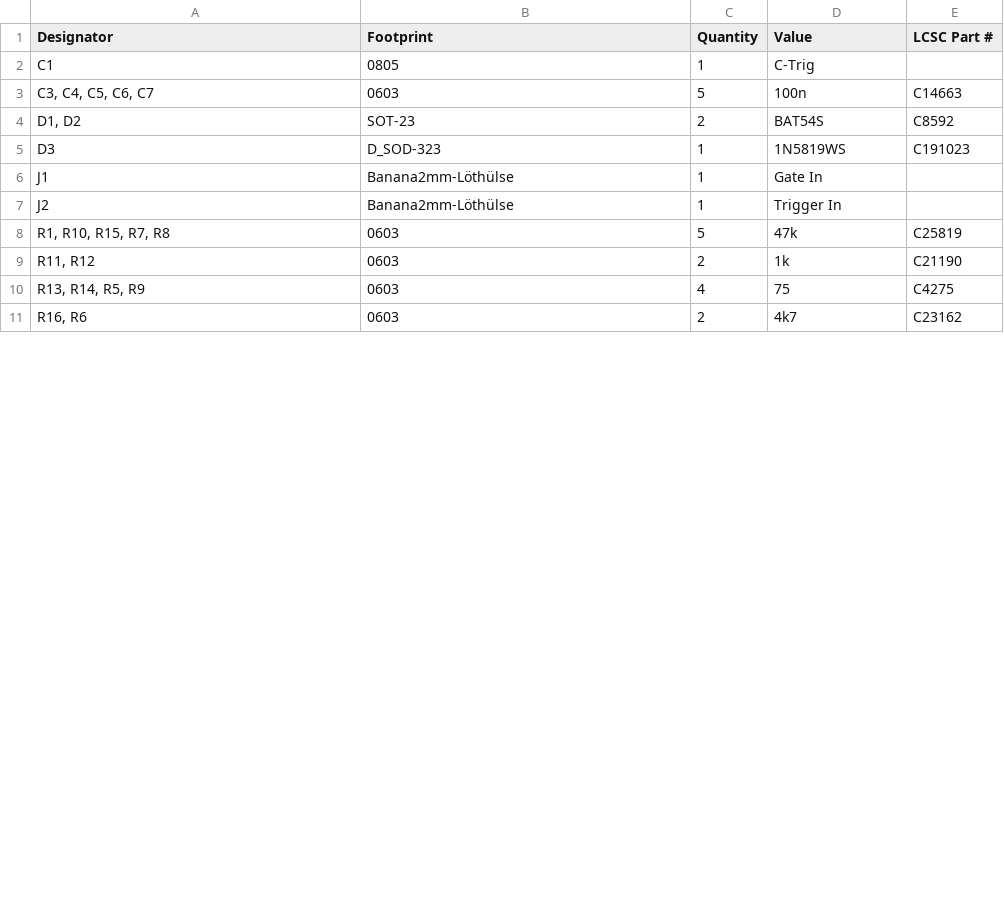
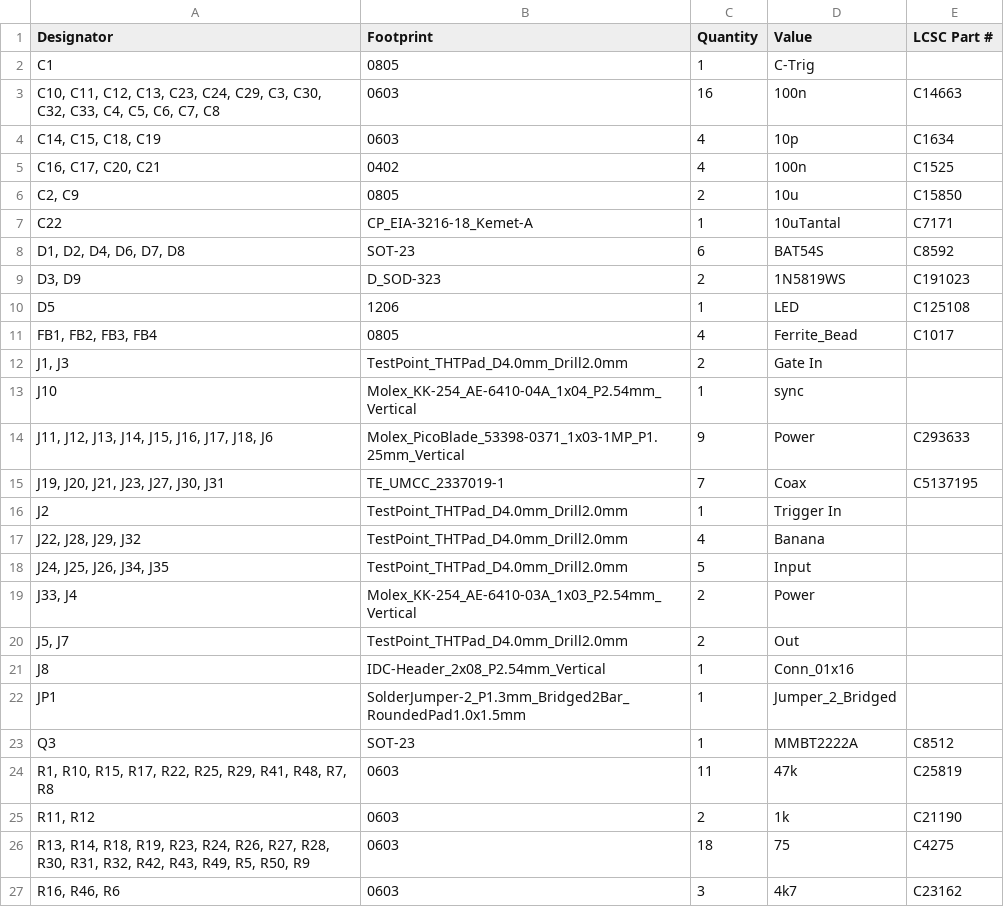
Before and after one commit to mirdej/synkie, a CSV file: kicad/building blocks/production/bom.csv, drawn as a sheet; only a part is shown; the diff covers the shown part only.

```diff
--- a/kicad/building blocks/production/bom.csv
+++ b/kicad/building blocks/production/bom.csv
@@ -2,10 +2,26 @@
 C1,0805,1,C-Trig,
-"C3, C4, C5, C6, C7",0603,5,100n,C14663
-"D1, D2",SOT-23,2,BAT54S,C8592
-D3,D_SOD-323,1,1N5819WS,C191023
-J1,Banana2mm-Löthülse,1,Gate In,
-J2,Banana2mm-Löthülse,1,Trigger In,
-"R1, R10, R15, R7, R8",0603,5,47k,C25819
+"C10, C11, C12, C13, C23, C24, C29, C3, C30, C32, C33, C4, C5, C6, C7, C8",0603,16,100n,C14663
+"C14, C15, C18, C19",0603,4,10p,C1634
+"C16, C17, C20, C21",0402,4,100n,C1525
+"C2, C9",0805,2,10u,C15850
+C22,CP_EIA-3216-18_Kemet-A,1,10uTantal,C7171
+"D1, D2, D4, D6, D7, D8",SOT-23,6,BAT54S,C8592
+"D3, D9",D_SOD-323,2,1N5819WS,C191023
+D5,1206,1,LED,C125108
+"FB1, FB2, FB3, FB4",0805,4,Ferrite_Bead,C1017
+"J1, J3",TestPoint_THTPad_D4.0mm_Drill2.0mm,2,Gate In,
+J10,Molex_KK-254_AE-6410-04A_1x04_P2.54mm_Vertical,1,sync,
+"J11, J12, J13, J14, J15, J16, J17, J18, J6",Molex_PicoBlade_53398-0371_1x03-1MP_P1.25mm_Vertical,9,Power,C293633
+"J19, J20, J21, J23, J27, J30, J31",TE_UMCC_2337019-1,7,Coax,C5137195
+J2,TestPoint_THTPad_D4.0mm_Drill2.0mm,1,Trigger In,
+"J22, J28, J29, J32",TestPoint_THTPad_D4.0mm_Drill2.0mm,4,Banana,
+"J24, J25, J26, J34, J35",TestPoint_THTPad_D4.0mm_Drill2.0mm,5,Input,
+"J33, J4",Molex_KK-254_AE-6410-03A_1x03_P2.54mm_Vertical,2,Power,
+"J5, J7",TestPoint_THTPad_D4.0mm_Drill2.0mm,2,Out,
+J8,IDC-Header_2x08_P2.54mm_Vertical,1,Conn_01x16,
+JP1,SolderJumper-2_P1.3mm_Bridged2Bar_RoundedPad1.0x1.5mm,1,Jumper_2_Bridged,
+Q3,SOT-23,1,MMBT2222A,C8512
+"R1, R10, R15, R17, R22, R25, R29, R41, R48, R7, R8",0603,11,47k,C25819
 "R11, R12",0603,2,1k,C21190
-"R13, R14, R5, R9",0603,4,75,C4275
-"R16, R6",0603,2,4k7,C23162
+"R13, R14, R18, R19, R23, R24, R26, R27, R28, R30, R31, R32, R42, R43, R49, R5, R50, R9",0603,18,75,C4275
+"R16, R46, R6",0603,3,4k7,C23162
```
Also changed, not shown: 14 added rows, 2 removed rows and 6 edited cells elsewhere in this file, kicad/building blocks/production/positions.csv, 13 other files.
